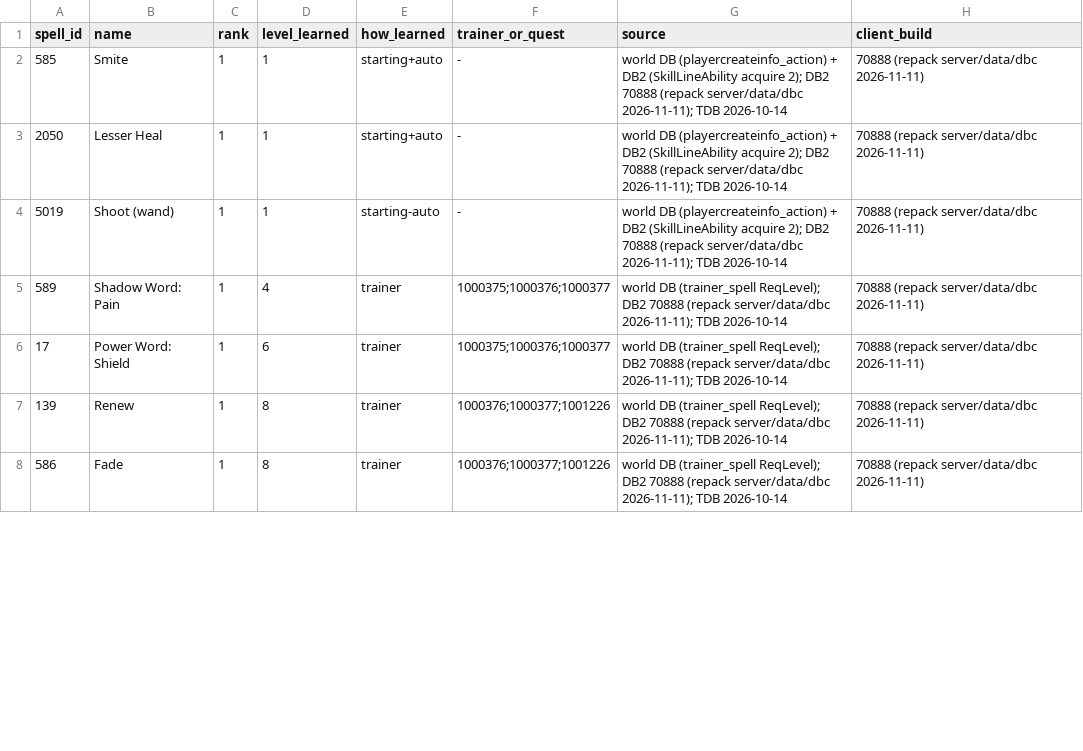
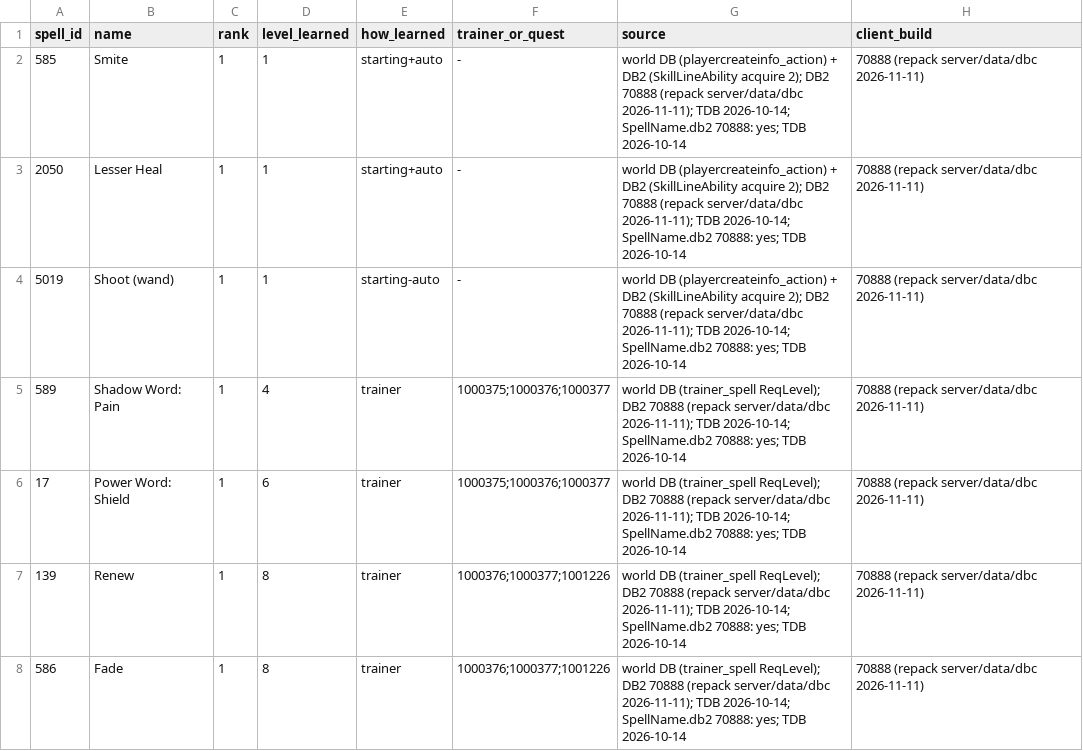
Before and after one commit to pjerra/TortoiseBots, a CSV file: forever/data/waterys/rfc/priest-spells-1-18.csv, drawn as a sheet; only a part is shown; the diff covers the shown part only.

```diff
--- a/forever/data/waterys/rfc/priest-spells-1-18.csv
+++ b/forever/data/waterys/rfc/priest-spells-1-18.csv
@@ -1,8 +1,8 @@
 spell_id,name,rank,level_learned,how_learned,trainer_or_quest,source,client_build
-585,Smite,1,1,starting+auto,-,world DB (playercreateinfo_action) + DB2 (SkillLineAbility acquire 2); DB2 70888 (repack server/data/dbc 2026-11-11); TDB 2026-10-14,70888 (repack server/data/dbc 2026-11-11)
-2050,Lesser Heal,1,1,starting+auto,-,world DB (playercreateinfo_action) + DB2 (SkillLineAbility acquire 2); DB2 70888 (repack server/data/dbc 2026-11-11); TDB 2026-10-14,70888 (repack server/data/dbc 2026-11-11)
-5019,Shoot (wand),1,1,starting-auto,-,world DB (playercreateinfo_action) + DB2 (SkillLineAbility acquire 2); DB2 70888 (repack server/data/dbc 2026-11-11); TDB 2026-10-14,70888 (repack server/data/dbc 2026-11-11)
-589,Shadow Word: Pain,1,4,trainer,1000375;1000376;1000377,world DB (trainer_spell ReqLevel); DB2 70888 (repack server/data/dbc 2026-11-11); TDB 2026-10-14,70888 (repack server/data/dbc 2026-11-11)
-17,Power Word: Shield,1,6,trainer,1000375;1000376;1000377,world DB (trainer_spell ReqLevel); DB2 70888 (repack server/data/dbc 2026-11-11); TDB 2026-10-14,70888 (repack server/data/dbc 2026-11-11)
-139,Renew,1,8,trainer,1000376;1000377;1001226,world DB (trainer_spell ReqLevel); DB2 70888 (repack server/data/dbc 2026-11-11); TDB 2026-10-14,70888 (repack server/data/dbc 2026-11-11)
-586,Fade,1,8,trainer,1000376;1000377;1001226,world DB (trainer_spell ReqLevel); DB2 70888 (repack server/data/dbc 2026-11-11); TDB 2026-10-14,70888 (repack server/data/dbc 2026-11-11)
+585,Smite,1,1,starting+auto,-,world DB (playercreateinfo_action) + DB2 (SkillLineAbility acquire 2); DB2 70888 (repack server/data/dbc 2026-11-11); TDB 2026-10-14; SpellName.db2 70888: yes; TDB 2026-10-14,70888 (repack server/data/dbc 2026-11-11)
+2050,Lesser Heal,1,1,starting+auto,-,world DB (playercreateinfo_action) + DB2 (SkillLineAbility acquire 2); DB2 70888 (repack server/data/dbc 2026-11-11); TDB 2026-10-14; SpellName.db2 70888: yes; TDB 2026-10-14,70888 (repack server/data/dbc 2026-11-11)
+5019,Shoot (wand),1,1,starting-auto,-,world DB (playercreateinfo_action) + DB2 (SkillLineAbility acquire 2); DB2 70888 (repack server/data/dbc 2026-11-11); TDB 2026-10-14; SpellName.db2 70888: yes; TDB 2026-10-14,70888 (repack server/data/dbc 2026-11-11)
+589,Shadow Word: Pain,1,4,trainer,1000375;1000376;1000377,world DB (trainer_spell ReqLevel); DB2 70888 (repack server/data/dbc 2026-11-11); TDB 2026-10-14; SpellName.db2 70888: yes; TDB 2026-10-14,70888 (repack server/data/dbc 2026-11-11)
+17,Power Word: Shield,1,6,trainer,1000375;1000376;1000377,world DB (trainer_spell ReqLevel); DB2 70888 (repack server/data/dbc 2026-11-11); TDB 2026-10-14; SpellName.db2 70888: yes; TDB 2026-10-14,70888 (repack server/data/dbc 2026-11-11)
+139,Renew,1,8,trainer,1000376;1000377;1001226,world DB (trainer_spell ReqLevel); DB2 70888 (repack server/data/dbc 2026-11-11); TDB 2026-10-14; SpellName.db2 70888: yes; TDB 2026-10-14,70888 (repack server/data/dbc 2026-11-11)
+586,Fade,1,8,trainer,1000376;1000377;1001226,world DB (trainer_spell ReqLevel); DB2 70888 (repack server/data/dbc 2026-11-11); TDB 2026-10-14; SpellName.db2 70888: yes; TDB 2026-10-14,70888 (repack server/data/dbc 2026-11-11)
```
Also changed, not shown: 7 edited cells elsewhere in this file, forever/data/waterys/rfc/mage-spells-1-18.csv, forever/data/waterys/rfc/rogue-spells-1-18.csv, 2 other files.
